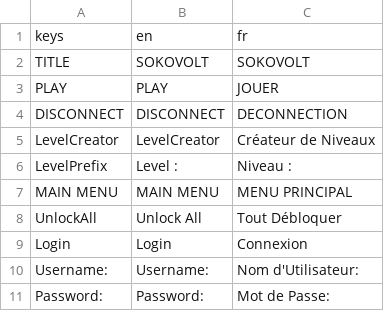
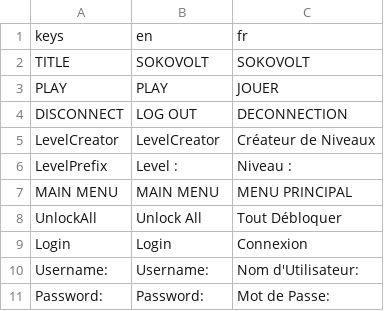
Before and after one commit to AugustePaccapelo/Sokovolt, a CSV file: ProjectGodot/Localisation/8_ROBOTNIK_Localisation.csv, drawn as a sheet; only a part is shown.

Commit message:
Change localisation

```diff
--- a/ProjectGodot/Localisation/8_ROBOTNIK_Localisation.csv
+++ b/ProjectGodot/Localisation/8_ROBOTNIK_Localisation.csv
@@ -3,3 +3,3 @@ TITLE,SOKOVOLT,SOKOVOLT
 PLAY,PLAY,JOUER
-DISCONNECT,DISCONNECT,DECONNECTION
+DISCONNECT,LOG OUT,DECONNECTION
 LevelCreator,LevelCreator,Créateur de Niveaux
```
Also changed, not shown: 18 other files.
